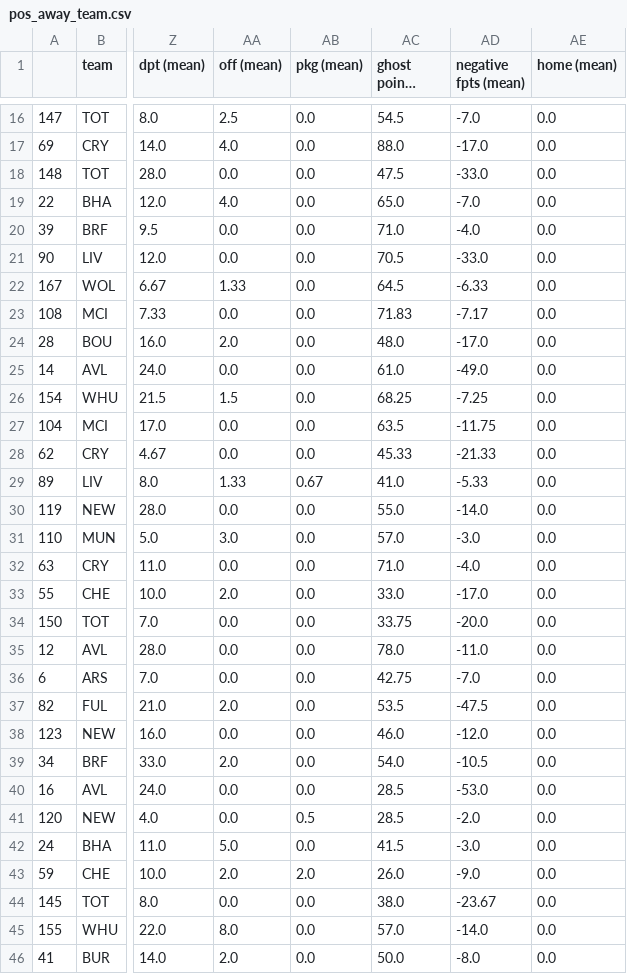
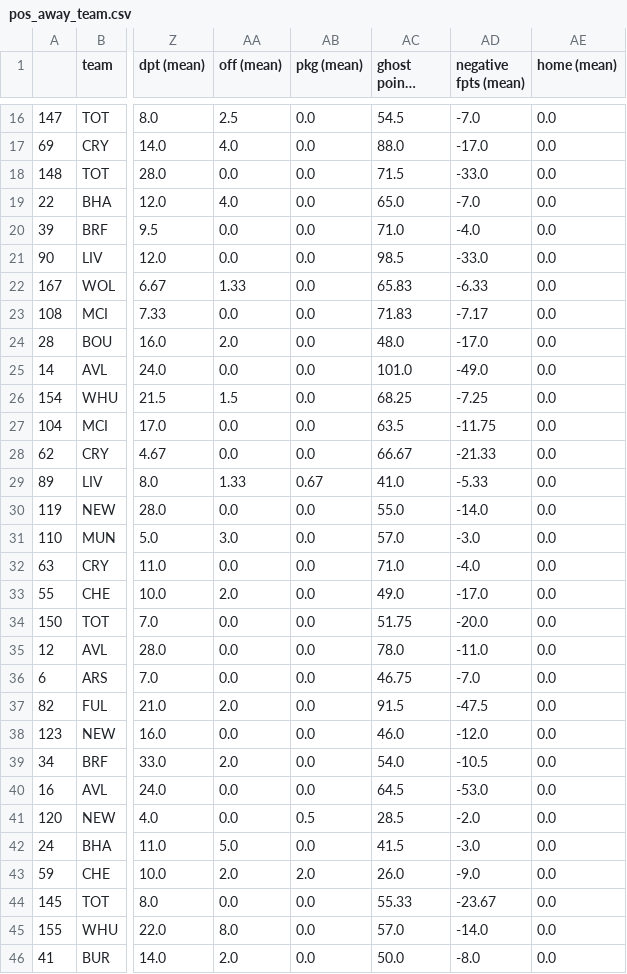
Before and after one commit to ds-oliver/st_fantrax_dashboard, a CSV file: data/display-data/final/pos_away_team.csv, drawn as a sheet; only a part is shown, gaps mark what is left out; long unchanged cells end in …; the diff covers the shown part only; the diff names each change by its address in the sheet, - before the commit and + after, or states it on an @@ line.

```diff
--- a/data/display-data/final/pos_away_team.csv
+++ b/data/display-data/final/pos_away_team.csv
-AC18 (ghost points (mean)): 47.5
+AC18 (ghost points (mean)): 71.5
-AC21 (ghost points (mean)): 70.5
+AC21 (ghost points (mean)): 98.5
-AC22 (ghost points (mean)): 64.5
+AC22 (ghost points (mean)): 65.83
-AC25 (ghost points (mean)): 61.0
+AC25 (ghost points (mean)): 101.0
-AC28 (ghost points (mean)): 45.33
+AC28 (ghost points (mean)): 66.67
-AC33 (ghost points (mean)): 33.0
+AC33 (ghost points (mean)): 49.0
-AC34 (ghost points (mean)): 33.75
+AC34 (ghost points (mean)): 51.75
-AC36 (ghost points (mean)): 42.75
+AC36 (ghost points (mean)): 46.75
-AC37 (ghost points (mean)): 53.5
+AC37 (ghost points (mean)): 91.5
-AC40 (ghost points (mean)): 28.5
+AC40 (ghost points (mean)): 64.5
-AC44 (ghost points (mean)): 38.0
+AC44 (ghost points (mean)): 55.33
```
Also changed, not shown: 49 edited cells elsewhere in this file, data/display-data/final/all_gws_data.csv, data/display-data/final/grouped_player_data.csv, 34 other files.
